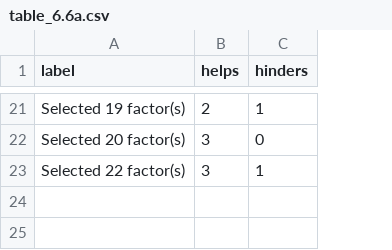
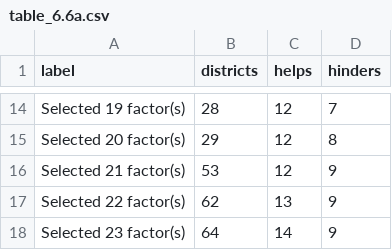
Before and after one commit to jdavelar/barr-3-survey, a CSV file: output/tables/table_6.6a.csv, drawn as a sheet; only a part is shown, gaps mark what is left out; addresses are those after the commit; the diff covers the shown part only; the diff names each change by its address in the sheet, - before the commit and + after, or states it on an @@ line.

```diff
--- a/output/tables/table_6.6a.csv
+++ b/output/tables/table_6.6a.csv
+column B (districts), rows 14-15: 28 | 29; row 17: 62
-C14 (helps): 2
+C14 (helps): 12
-D14 (hinders): 1
+D14 (hinders): 7
-C15 (helps): 3
+C15 (helps): 12
-D15 (hinders): 0
+D15 (hinders): 8
+row 16: Selected 21 factor(s) | 53 | 12 | 9
-C17 (helps): 3
+C17 (helps): 13
-D17 (hinders): 1
+D17 (hinders): 9
+row 18: Selected 23 factor(s) | 64 | 14 | 9
```
Also changed, not shown: 7 removed rows and 23 edited cells elsewhere in this file, output/tables/table_6.4.csv, output/tables/table_6.6b.csv, 5 other files.
